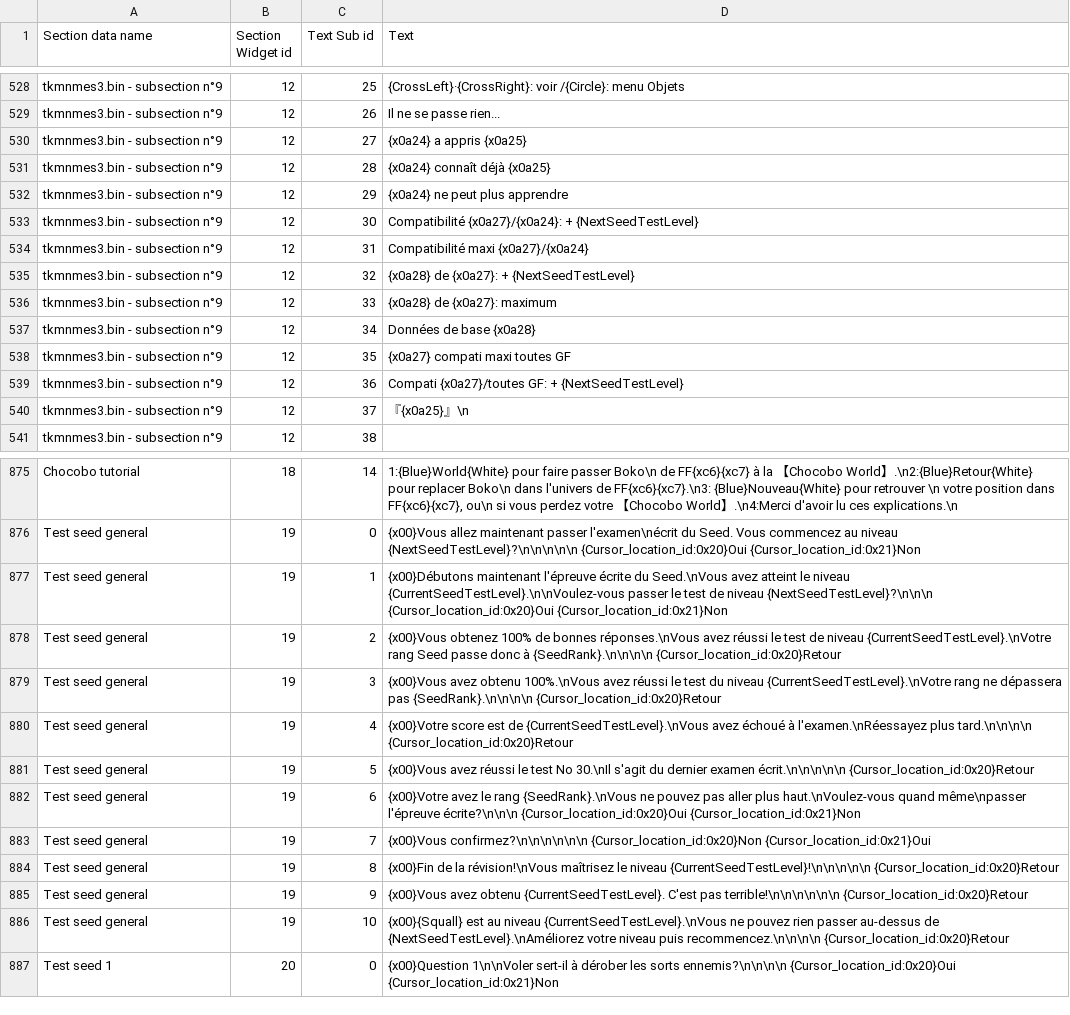
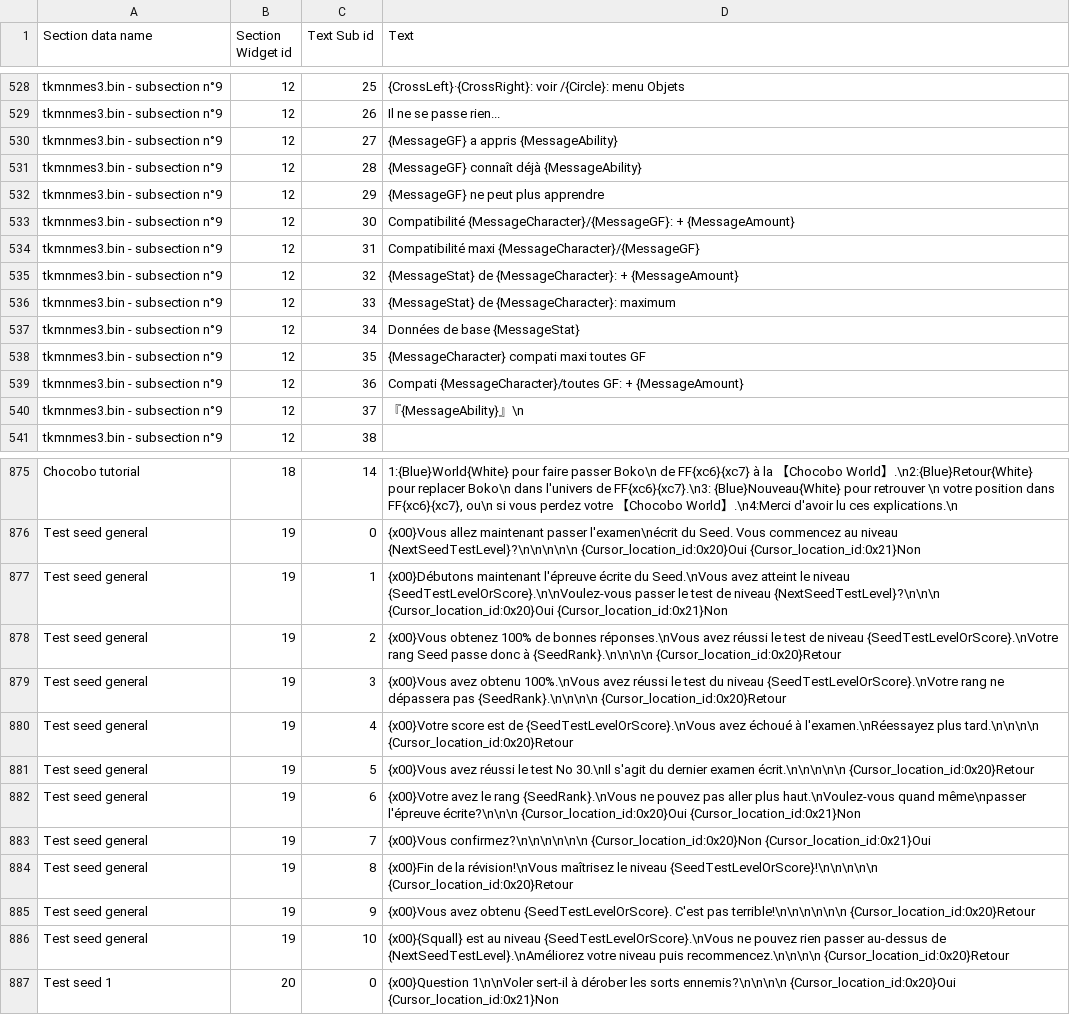
Before and after one commit to HobbitDur/FF8UltimateEditor, a CSV file: ShumiTranslator/csv/Default_all_mngrp_text_FR.csv, drawn as a sheet; only a part is shown, gaps mark what is left out; the diff covers the shown part only.

```diff
--- a/ShumiTranslator/csv/Default_all_mngrp_text_FR.csv
+++ b/ShumiTranslator/csv/Default_all_mngrp_text_FR.csv
@@ -529,13 +529,13 @@ tkmnmes3.bin - subsection n°9|12|25|{CrossLeft}·{CrossRight}: voir /{Circle}:
 tkmnmes3.bin - subsection n°9|12|26|Il ne se passe rien...
-tkmnmes3.bin - subsection n°9|12|27|{x0a24} a appris {x0a25}
-tkmnmes3.bin - subsection n°9|12|28|{x0a24} connaît déjà {x0a25}
-tkmnmes3.bin - subsection n°9|12|29|{x0a24} ne peut plus apprendre
-tkmnmes3.bin - subsection n°9|12|30|Compatibilité {x0a27}/{x0a24}: + {NextSeedTestLevel}
-tkmnmes3.bin - subsection n°9|12|31|Compatibilité maxi {x0a27}/{x0a24}
-tkmnmes3.bin - subsection n°9|12|32|{x0a28} de {x0a27}: + {NextSeedTestLevel}
-tkmnmes3.bin - subsection n°9|12|33|{x0a28} de {x0a27}: maximum
-tkmnmes3.bin - subsection n°9|12|34|Données de base {x0a28}
-tkmnmes3.bin - subsection n°9|12|35|{x0a27} compati maxi toutes GF
-tkmnmes3.bin - subsection n°9|12|36|Compati {x0a27}/toutes GF: + {NextSeedTestLevel}
-tkmnmes3.bin - subsection n°9|12|37|『{x0a25}』\n
+tkmnmes3.bin - subsection n°9|12|27|{MessageGF} a appris {MessageAbility}
+tkmnmes3.bin - subsection n°9|12|28|{MessageGF} connaît déjà {MessageAbility}
+tkmnmes3.bin - subsection n°9|12|29|{MessageGF} ne peut plus apprendre
+tkmnmes3.bin - subsection n°9|12|30|Compatibilité {MessageCharacter}/{MessageGF}: + {MessageAmount}
+tkmnmes3.bin - subsection n°9|12|31|Compatibilité maxi {MessageCharacter}/{MessageGF}
+tkmnmes3.bin - subsection n°9|12|32|{MessageStat} de {MessageCharacter}: + {MessageAmount}
+tkmnmes3.bin - subsection n°9|12|33|{MessageStat} de {MessageCharacter}: maximum
+tkmnmes3.bin - subsection n°9|12|34|Données de base {MessageStat}
+tkmnmes3.bin - subsection n°9|12|35|{MessageCharacter} compati maxi toutes GF
+tkmnmes3.bin - subsection n°9|12|36|Compati {MessageCharacter}/toutes GF: + {MessageAmount}
+tkmnmes3.bin - subsection n°9|12|37|『{MessageAbility}』\n
 tkmnmes3.bin - subsection n°9|12|38|
@@ -876,6 +876,6 @@ Chocobo tutorial|18|14|1:{Blue}World{White} pour faire passer Boko\n de FF{xc6}{
 Test seed general|19|0|{x00}Vous allez maintenant passer l'examen\nécrit du Seed. Vous commencez au niveau {NextSeedTestLevel}?\n\n\n\n\n  {Cursor_location_id:0x20}Oui     {Cursor_location_id:0x21}Non
-Test seed general|19|1|{x00}Débutons maintenant l'épreuve écrite du Seed.\nVous avez atteint le niveau {CurrentSeedTestLevel}.\n\nVoulez-vous passer le test de niveau {NextSeedTestLevel}?\n\n\n  {Cursor_location_id:0x20}Oui     {Cursor_location_id:0x21}Non
-Test seed general|19|2|{x00}Vous obtenez 100% de bonnes réponses.\nVous avez réussi le test de niveau {CurrentSeedTestLevel}.\nVotre rang Seed passe donc à {SeedRank}.\n\n\n\n  {Cursor_location_id:0x20}Retour
-Test seed general|19|3|{x00}Vous avez obtenu 100%.\nVous avez réussi le test du niveau {CurrentSeedTestLevel}.\nVotre rang ne dépassera pas {SeedRank}.\n\n\n\n  {Cursor_location_id:0x20}Retour
-Test seed general|19|4|{x00}Votre score est de {CurrentSeedTestLevel}.\nVous avez échoué à l'examen.\nRéessayez plus tard.\n\n\n\n  {Cursor_location_id:0x20}Retour
+Test seed general|19|1|{x00}Débutons maintenant l'épreuve écrite du Seed.\nVous avez atteint le niveau {SeedTestLevelOrScore}.\n\nVoulez-vous passer le test de niveau {NextSeedTestLevel}?\n\n\n  {Cursor_location_id:0x20}Oui     {Cursor_location_id:0x21}Non
+Test seed general|19|2|{x00}Vous obtenez 100% de bonnes réponses.\nVous avez réussi le test de niveau {SeedTestLevelOrScore}.\nVotre rang Seed passe donc à {SeedRank}.\n\n\n\n  {Cursor_location_id:0x20}Retour
+Test seed general|19|3|{x00}Vous avez obtenu 100%.\nVous avez réussi le test du niveau {SeedTestLevelOrScore}.\nVotre rang ne dépassera pas {SeedRank}.\n\n\n\n  {Cursor_location_id:0x20}Retour
+Test seed general|19|4|{x00}Votre score est de {SeedTestLevelOrScore}.\nVous avez échoué à l'examen.\nRéessayez plus tard.\n\n\n\n  {Cursor_location_id:0x20}Retour
 Test seed general|19|5|{x00}Vous avez réussi le test No 30.\nIl s'agit du dernier examen écrit.\n\n\n\n\n  {Cursor_location_id:0x20}Retour
@@ -883,5 +883,5 @@ Test seed general|19|6|{x00}Votre avez le rang {SeedRank}.\nVous ne pouvez pas a
 Test seed general|19|7|{x00}Vous confirmez?\n\n\n\n\n\n  {Cursor_location_id:0x20}Non    {Cursor_location_id:0x21}Oui
-Test seed general|19|8|{x00}Fin de la révision!\nVous maîtrisez le niveau {CurrentSeedTestLevel}!\n\n\n\n\n  {Cursor_location_id:0x20}Retour
-Test seed general|19|9|{x00}Vous avez obtenu {CurrentSeedTestLevel}. C'est pas terrible!\n\n\n\n\n\n  {Cursor_location_id:0x20}Retour
-Test seed general|19|10|{x00}{Squall} est au niveau {CurrentSeedTestLevel}.\nVous ne pouvez rien passer au-dessus de {NextSeedTestLevel}.\nAméliorez votre niveau puis recommencez.\n\n\n\n  {Cursor_location_id:0x20}Retour
+Test seed general|19|8|{x00}Fin de la révision!\nVous maîtrisez le niveau {SeedTestLevelOrScore}!\n\n\n\n\n  {Cursor_location_id:0x20}Retour
+Test seed general|19|9|{x00}Vous avez obtenu {SeedTestLevelOrScore}. C'est pas terrible!\n\n\n\n\n\n  {Cursor_location_id:0x20}Retour
+Test seed general|19|10|{x00}{Squall} est au niveau {SeedTestLevelOrScore}.\nVous ne pouvez rien passer au-dessus de {NextSeedTestLevel}.\nAméliorez votre niveau puis recommencez.\n\n\n\n  {Cursor_location_id:0x20}Retour
 Test seed 1 |20|0|{x00}Question 1\n\nVoler sert-il à dérober les sorts ennemis?\n\n\n\n  {Cursor_location_id:0x20}Oui     {Cursor_location_id:0x21}Non
```
Also changed, not shown: 12 edited cells elsewhere in this file, ShumiTranslator/csv/Default_all_kernel_text_DE.csv, ShumiTranslator/csv/Default_all_kernel_text_EN.csv, 14 other files.
